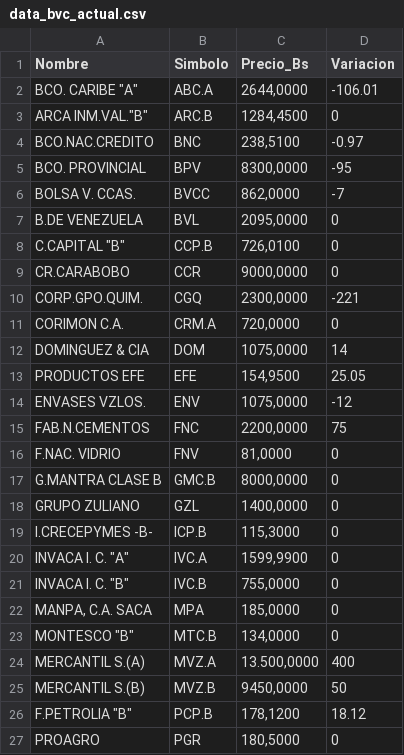
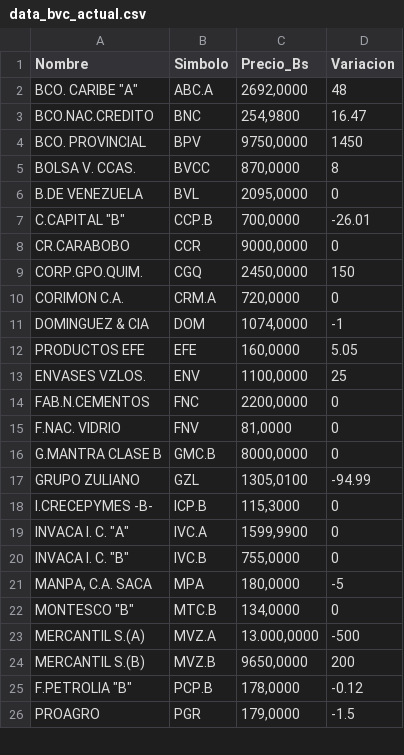
Before and after one commit to JoseAlirioCardoza/BVC, a CSV file: data_bvc_actual.csv, drawn as a sheet; only a part is shown; the diff covers the shown part only.

```diff
--- a/data_bvc_actual.csv
+++ b/data_bvc_actual.csv
@@ -1,19 +1,18 @@
 Nombre,Simbolo,Precio_Bs,Variacion
-"BCO. CARIBE ""A""",ABC.A,"2644,0000",-106.01
-"ARCA INM.VAL.""B""",ARC.B,"1284,4500",0
-BCO.NAC.CREDITO,BNC,"238,5100",-0.97
-BCO. PROVINCIAL,BPV,"8300,0000",-95
-BOLSA V. CCAS.,BVCC,"862,0000",-7
+"BCO. CARIBE ""A""",ABC.A,"2692,0000",48
+BCO.NAC.CREDITO,BNC,"254,9800",16.47
+BCO. PROVINCIAL,BPV,"9750,0000",1450
+BOLSA V. CCAS.,BVCC,"870,0000",8
 B.DE VENEZUELA,BVL,"2095,0000",0
-"C.CAPITAL ""B""",CCP.B,"726,0100",0
+"C.CAPITAL ""B""",CCP.B,"700,0000",-26.01
 CR.CARABOBO,CCR,"9000,0000",0
-CORP.GPO.QUIM.,CGQ,"2300,0000",-221
+CORP.GPO.QUIM.,CGQ,"2450,0000",150
 CORIMON C.A.,CRM.A,"720,0000",0
-DOMINGUEZ & CIA,DOM,"1075,0000",14
-PRODUCTOS EFE,EFE,"154,9500",25.05
-ENVASES VZLOS.,ENV,"1075,0000",-12
-FAB.N.CEMENTOS,FNC,"2200,0000",75
+DOMINGUEZ & CIA,DOM,"1074,0000",-1
+PRODUCTOS EFE,EFE,"160,0000",5.05
+ENVASES VZLOS.,ENV,"1100,0000",25
+FAB.N.CEMENTOS,FNC,"2200,0000",0
 F.NAC. VIDRIO,FNV,"81,0000",0
 G.MANTRA CLASE B,GMC.B,"8000,0000",0
-GRUPO ZULIANO,GZL,"1400,0000",0
+GRUPO ZULIANO,GZL,"1305,0100",-94.99
 I.CRECEPYMES -B-,ICP.B,"115,3000",0
@@ -21,7 +20,7 @@ I.CRECEPYMES -B-,ICP.B,"115,3000",0
 "INVACA I. C. ""B""",IVC.B,"755,0000",0
-"MANPA, C.A. SACA",MPA,"185,0000",0
+"MANPA, C.A. SACA",MPA,"180,0000",-5
 "MONTESCO  ""B""",MTC.B,"134,0000",0
-MERCANTIL S.(A),MVZ.A,"13.500,0000",400
-MERCANTIL S.(B),MVZ.B,"9450,0000",50
-"F.PETROLIA ""B""",PCP.B,"178,1200",18.12
-PROAGRO,PGR,"180,5000",0
+MERCANTIL S.(A),MVZ.A,"13.000,0000",-500
+MERCANTIL S.(B),MVZ.B,"9650,0000",200
+"F.PETROLIA ""B""",PCP.B,"178,0000",-0.12
+PROAGRO,PGR,"179,0000",-1.5
```
Also changed, not shown: 1 removed row and 12 edited cells elsewhere in this file.
